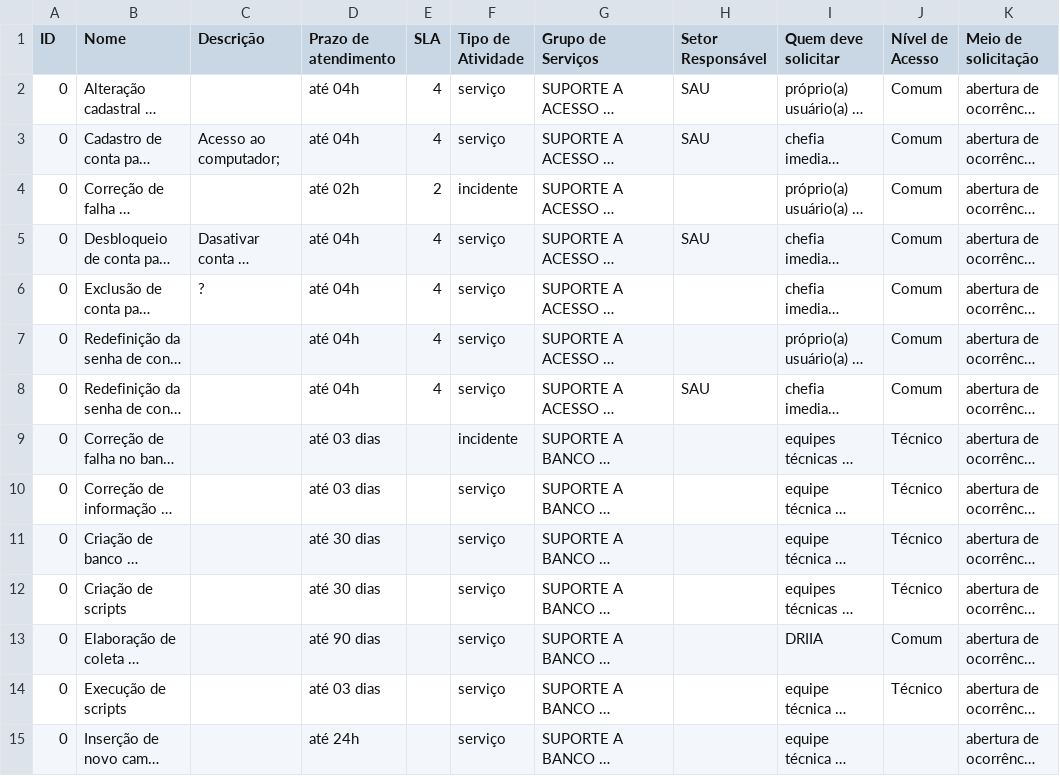
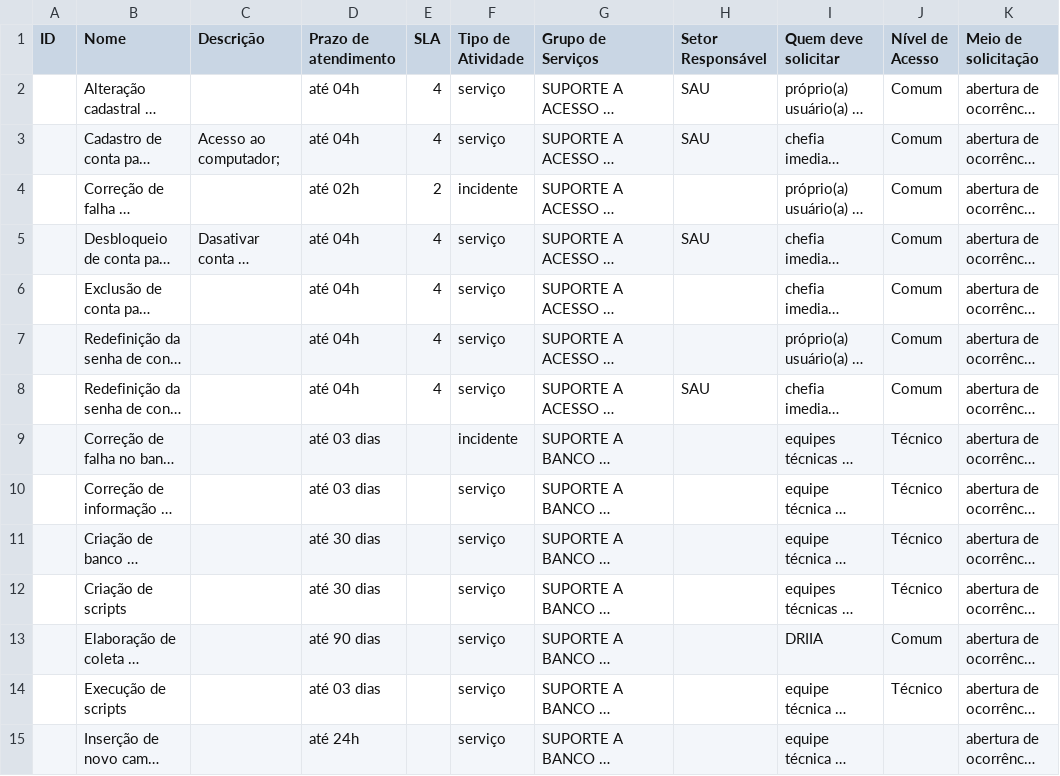
Before and after one commit to jefponte/3s-api, a CSV file: src/catalogo.csv, drawn as a sheet; only a part is shown; long unchanged cells end in …; the diff covers the shown part only; the diff names each change by its address in the sheet, - before the commit and + after, or states it on an @@ line.

```diff
--- a/src/catalogo.csv
+++ b/src/catalogo.csv
-A2:A15 (ID): 0
+A2:A15 (ID): (empty)
-C6 (Descrição): ?
+C6 (Descrição): (empty)
```
Also changed, not shown: 172 edited cells elsewhere in this file, 2 other files.
